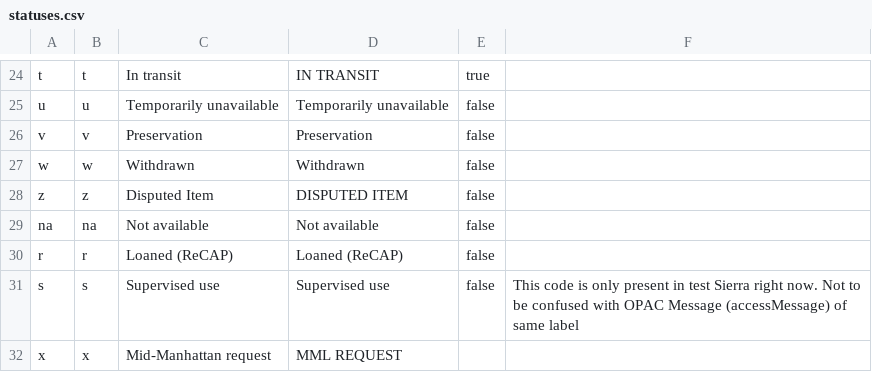
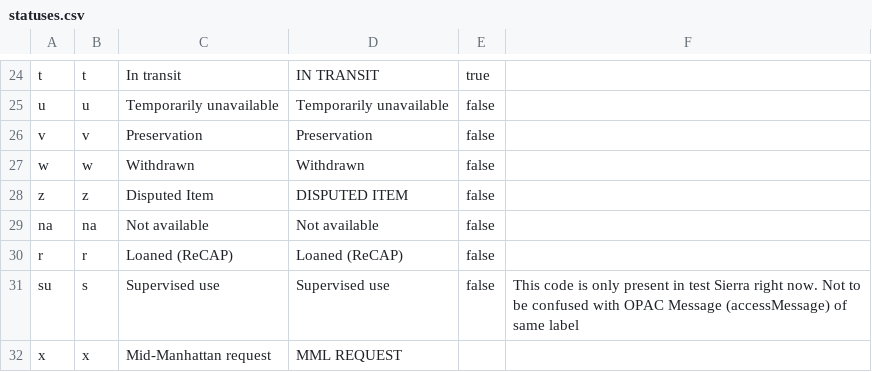
Before and after one commit to NYPL/nypl-core, a CSV file: vocabularies/csv/statuses.csv, drawn as a sheet; only a part is shown, gaps mark what is left out.

Commit message:
Fix: Change Supervised Use status id from s to su for uniqueness

```diff
--- a/vocabularies/csv/statuses.csv
+++ b/vocabularies/csv/statuses.csv
@@ -30,3 +30,3 @@ na,na,Not available,Not available,false,
 r,r,Loaned (ReCAP),Loaned (ReCAP),false,
-s,s,Supervised use,Supervised use,false,This code is only present in test Sierra right now. Not to be confused with OPAC Message (accessMessage) of same label
+su,s,Supervised use,Supervised use,false,This code is only present in test Sierra right now. Not to be confused with OPAC Message (accessMessage) of same label
 x,x,Mid-Manhattan request,MML REQUEST,,
```
Also changed, not shown: 1 other file.
